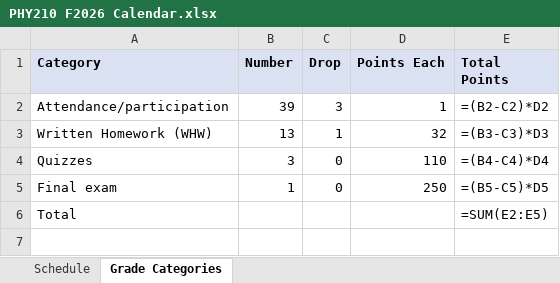
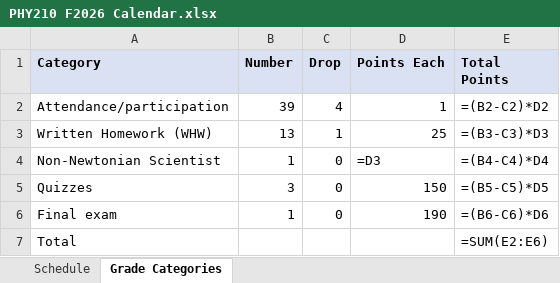
Before and after one commit to mglerner/MathematicalPhysics, an Excel workbook: SyllabusAndFirstDay/2026/PHY210 F2026 Calendar.xlsx, sheet Grade Categories, drawn as a sheet; values as stored, in another font and other column widths than the file's, no borders; formulas without a stored value are shown as written; addresses are those after the commit; the diff names each change by its address in the sheet, - before the commit and + after, or states it on an @@ line.

```diff
--- a/SyllabusAndFirstDay/2026/PHY210 F2026 Calendar.xlsx (sheet Grade Categories)
+++ b/SyllabusAndFirstDay/2026/PHY210 F2026 Calendar.xlsx (sheet Grade Categories)
-C2 (Drop): 3
+C2 (Drop): 4
-D3 (Points Each): 32
+D3 (Points Each): 25
+row 4: Non-Newtonian Scientist | 1 | 0 | =D3 | =(B4-C4)*D4
-D5 (Points Each): 110
+D5 (Points Each): 150
-E5 (Total Points): =(B4-C4)*D4
+E5 (Total Points): =(B5-C5)*D5
-D6 (Points Each): 250
+D6 (Points Each): 190
-E6 (Total Points): =(B5-C5)*D5
+E6 (Total Points): =(B6-C6)*D6
-E7 (Total Points): =SUM(E2:E5)
+E7 (Total Points): =SUM(E2:E6)
```
Also changed, not shown: sheet Schedule, 3 other files.
